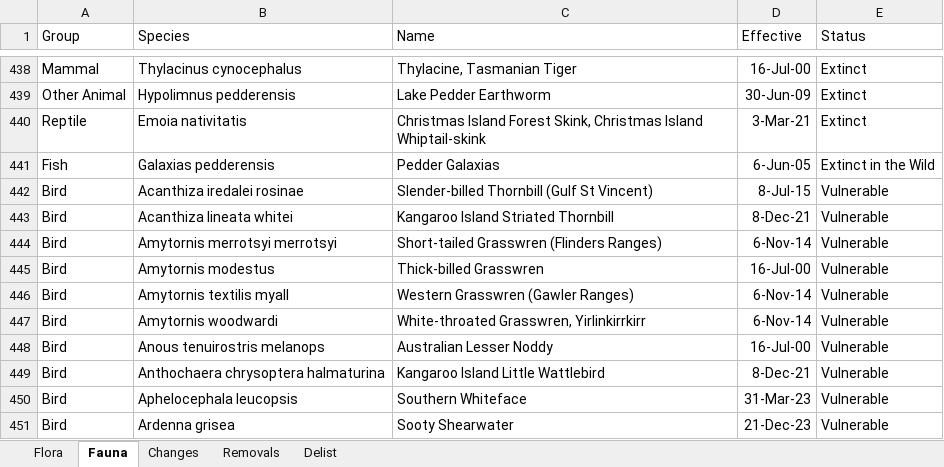
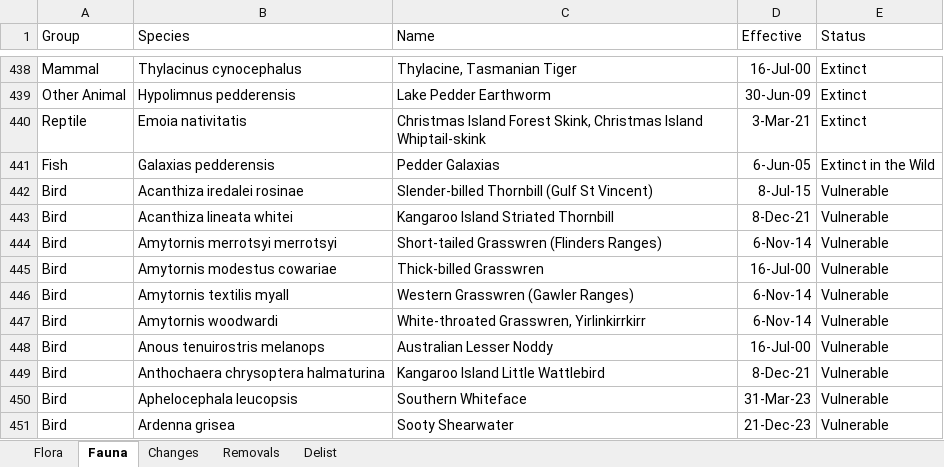
Before and after one commit to sho-rapley/ausenv-biodiversity, an Excel workbook: epbc_listings.xlsx, sheet Fauna, drawn as a sheet; only a part is shown, gaps mark what is left out; values as stored, in another font and other column widths than the file's, no borders; the diff names each change by its address in the sheet, - before the commit and + after, or states it on an @@ line.

Commit message:
coral and ts updates
coral data done; epbc mapping start

```diff
--- a/epbc_listings.xlsx (sheet Fauna)
+++ b/epbc_listings.xlsx (sheet Fauna)
-B445 (Species): Amytornis modestus
+B445 (Species): Amytornis modestus cowariae
```
Also changed, not shown: 9 other files.
